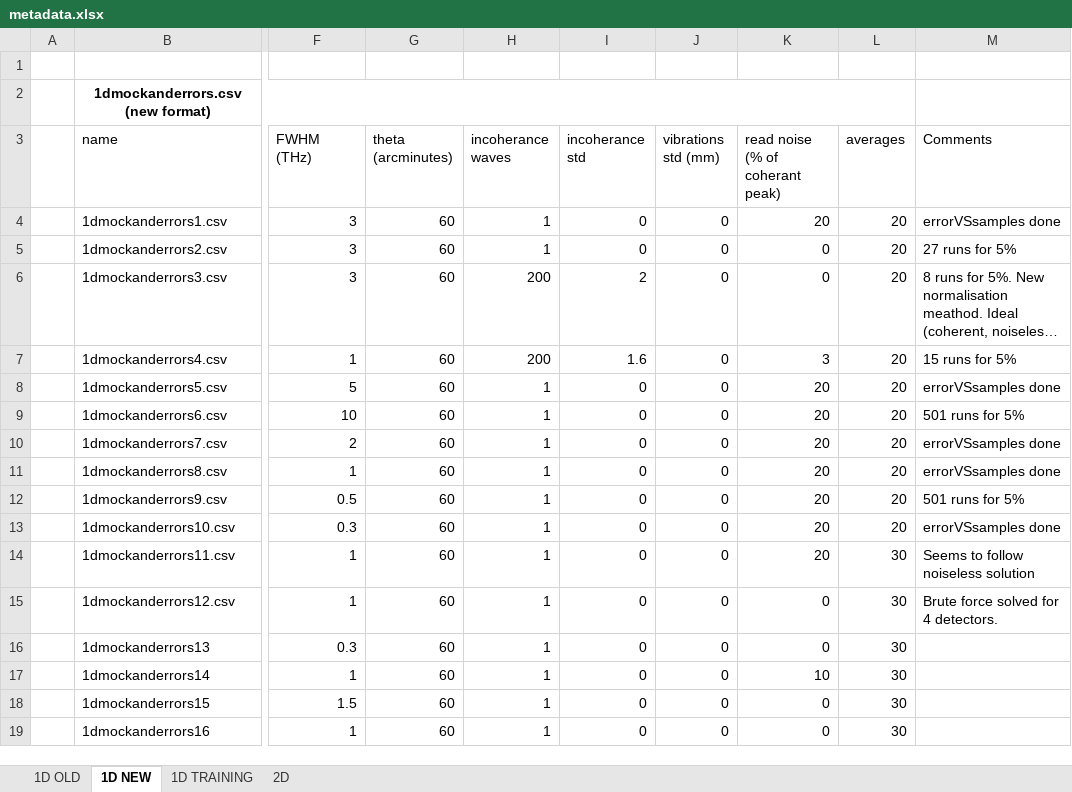
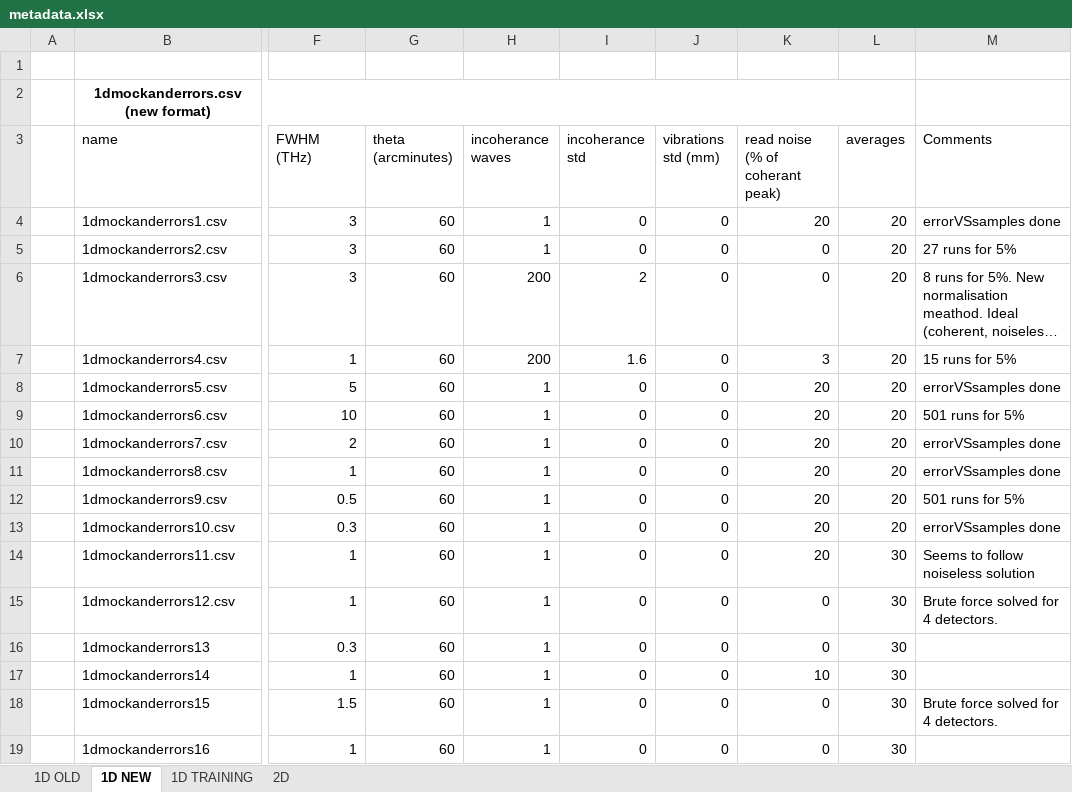
Before and after one commit to Jammi-Dodgers/THz-Compressed-Sensing, an Excel workbook: compressed_sensing/metadata.xlsx, sheet 1D NEW, drawn as a sheet; only a part is shown, gaps mark what is left out; long unchanged cells end in …; values as stored, in another font and other column widths than the file's, no borders; table styles not drawn; the diff names each change by its address in the sheet, - before the commit and + after, or states it on an @@ line.

Commit message:
completed second brute force optimisation. added .py for brute force

```diff
--- a/compressed_sensing/metadata.xlsx (sheet 1D NEW)
+++ b/compressed_sensing/metadata.xlsx (sheet 1D NEW)
-M18 (Comments): (empty)
+M18 (Comments): Brute force solved for 4 detectors.
```
Also changed, not shown: 3 other files.
